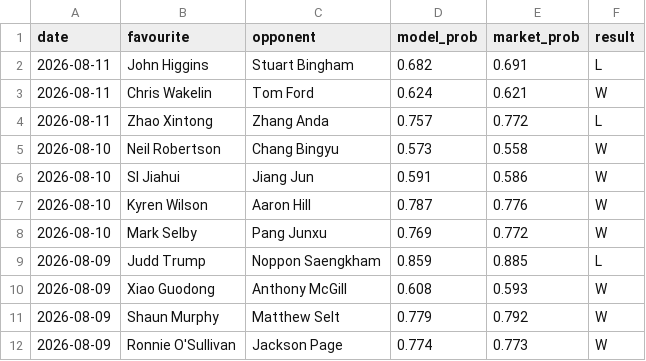
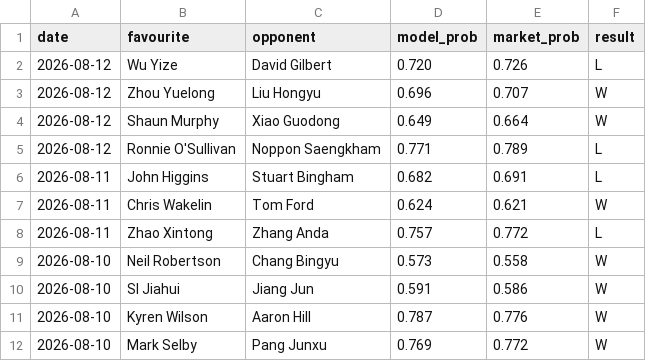
Before and after one commit to Altora-Analytics/altora-analytics, a CSV file: record-snooker.csv, drawn as a sheet; only a part is shown; the shorter side is filled out with more unchanged rows; the diff names each change by its address in the sheet, - before the commit and + after, or states it on an @@ line.

```diff
--- a/record-snooker.csv
+++ b/record-snooker.csv
+row 2: 2026-08-12 | Wu Yize | David Gilbert | 0.720 | 0.726 | L
+row 3: 2026-08-12 | Zhou Yuelong | Liu Hongyu | 0.696 | 0.707 | W
+row 4: 2026-08-12 | Shaun Murphy | Xiao Guodong | 0.649 | 0.664 | W
+row 5: 2026-08-12 | Ronnie O'Sullivan | Noppon Saengkham | 0.771 | 0.789 | L
```
Also changed, not shown: record-esports.csv, 10 other files.
